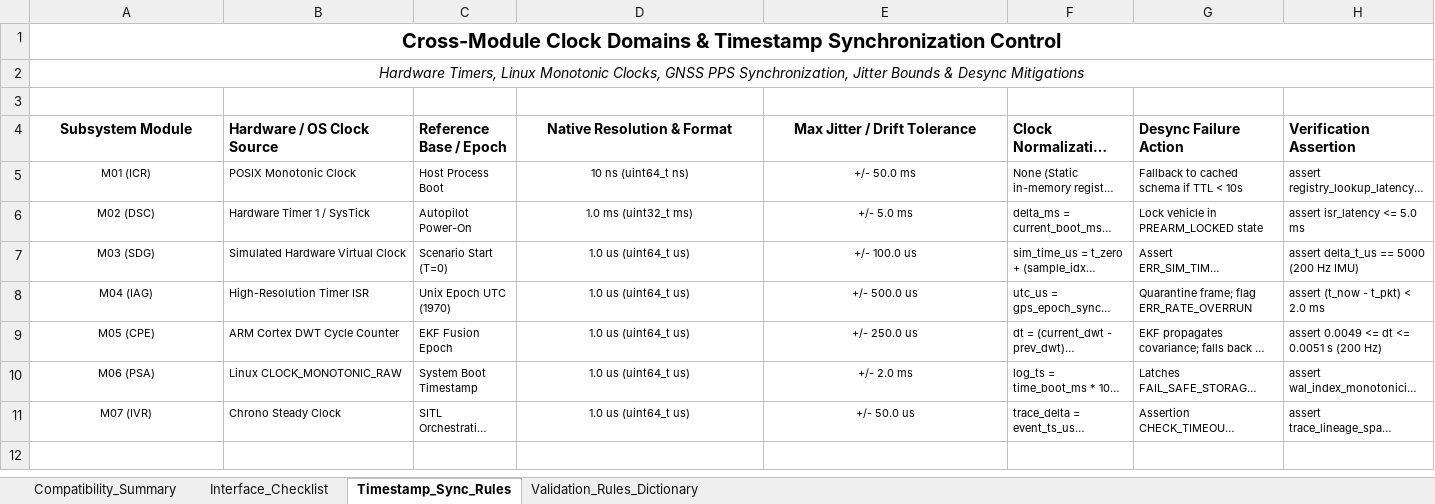
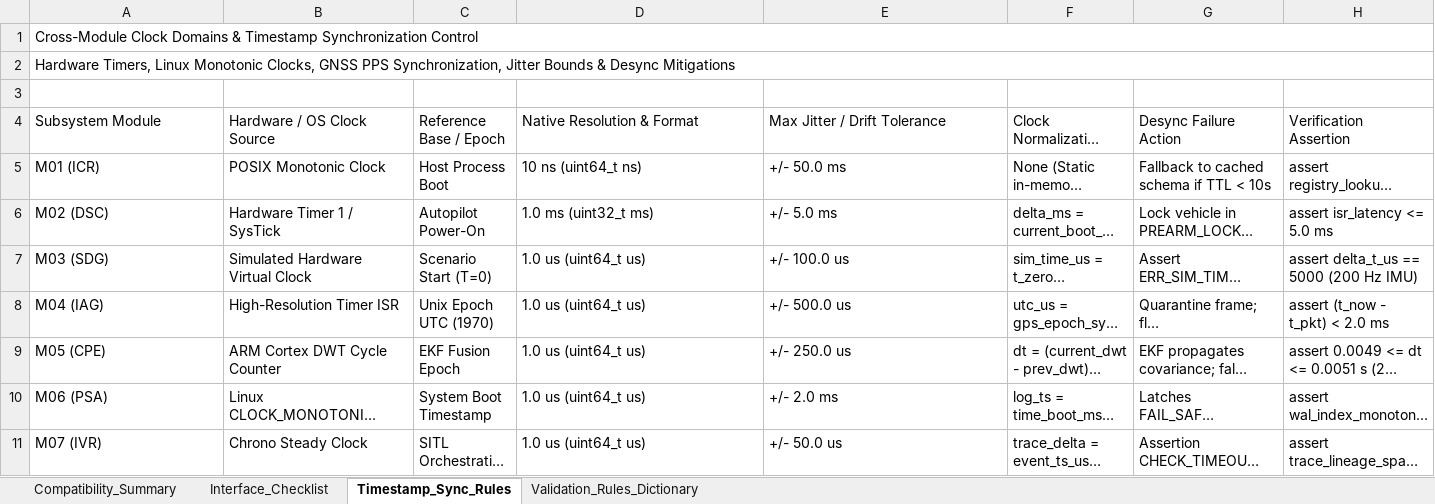
Before and after one commit to rajputlakshu220-ship-it/RE-T1, an Excel workbook: Day-2/Lakshay_L04_Interface_Compatibility_Checklist (3).xlsx, sheet Timestamp_Sync_Rules, drawn as a sheet; long unchanged cells end in …; values as stored, in another font and other column widths than the file's, no borders; the diff names each change by its address in the sheet, - before the commit and + after, or states it on an @@ line.

```diff
--- a/Day-2/Lakshay_L04_Interface_Compatibility_Checklist (3).xlsx (sheet Timestamp_Sync_Rules)
+++ b/Day-2/Lakshay_L04_Interface_Compatibility_Checklist (3).xlsx (sheet Timestamp_Sync_Rules)
-A1:A2 alignment: center
+A1:A2 alignment: left
-A1 bold: on
+A1 bold: off, text size: smaller
-A2 italic: on
+A2 italic: off
-A4:A11 alignment: center
+A4:A11 alignment: left
-A4:H4 bold: on
+A4:H4 bold: off
-D4:E11 alignment: center
+D4:E11 alignment: left
@@ A5:H11 text size: larger @@
```
Also changed, not shown: sheet Interface_Checklist, sheet Validation_Rules_Dictionary, sheet Compatibility_Summary, formulas that keep their value, charts or pictures.
